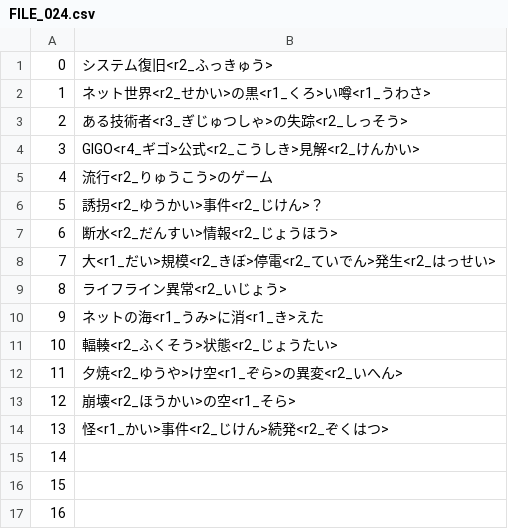
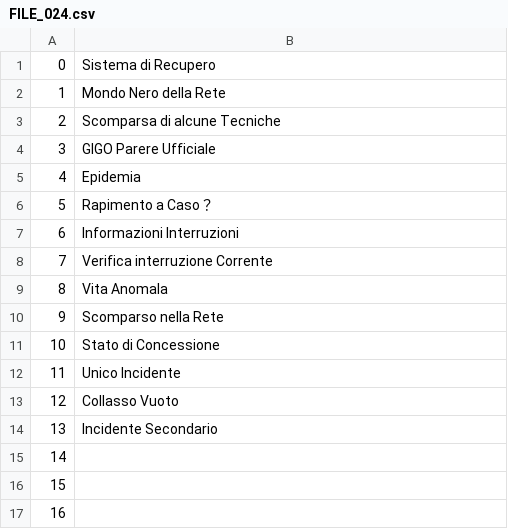
Before and after one commit to acquetto/acquettoita, a CSV file: Export/FILE_024.csv, drawn as a sheet; only a part is shown.

Commit message:
TRADOTTO COMPLETAMENTE

```diff
--- a/Export/FILE_024.csv
+++ b/Export/FILE_024.csv
@@ -1,15 +1,15 @@
-0;システム復旧<r2_ふっきゅう>
-1;ネット世界<r2_せかい>の黒<r1_くろ>い噂<r1_うわさ>
-2;ある技術者<r3_ぎじゅつしゃ>の失踪<r2_しっそう>
-3;GIGO<r4_ギゴ>公式<r2_こうしき>見解<r2_けんかい>
-4;流行<r2_りゅうこう>のゲーム
-5;誘拐<r2_ゆうかい>事件<r2_じけん>？
-6;断水<r2_だんすい>情報<r2_じょうほう>
-7;大<r1_だい>規模<r2_きぼ>停電<r2_ていでん>発生<r2_はっせい>
-8;ライフライン異常<r2_いじょう>
-9;ネットの海<r1_うみ>に消<r1_き>えた
-10;輻輳<r2_ふくそう>状態<r2_じょうたい>
-11;夕焼<r2_ゆうや>け空<r1_ぞら>の異変<r2_いへん>
-12;崩壊<r2_ほうかい>の空<r1_そら>
-13;怪<r1_かい>事件<r2_じけん>続発<r2_ぞくはつ>
+0;Sistema di Recupero
+1;Mondo Nero della Rete
+2;Scomparsa di alcune Tecniche
+3;GIGO Parere Ufficiale
+4;Epidemia
+5;Rapimento a Caso？
+6;Informazioni Interruzioni
+7;Verifica interruzione Corrente
+8;Vita Anomala
+9;Scomparso nella Rete
+10;Stato di Concessione
+11;Unico Incidente
+12;Collasso Vuoto
+13;Incidente Secondario
 14;
```
